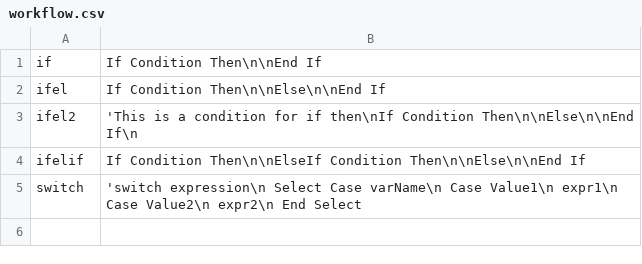
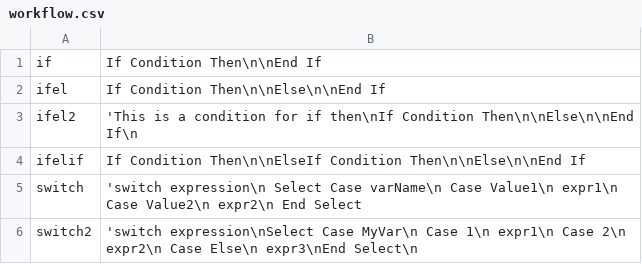
Before and after one commit to devabacus/snippet_create, a CSV file: snippets/visual basic/workflow.csv, drawn as a sheet; the diff names each change by its address in the sheet, - before the commit and + after, or states it on an @@ line.

```diff
--- a/snippets/visual basic/workflow.csv
+++ b/snippets/visual basic/workflow.csv
+row 6: switch2 | 'switch expression\nSelect Case MyVar\n Case 1\n expr1\n Case 2\n expr2\n Case Else\n expr3\nEnd Select\n
```
Also changed, not shown: 3 other files.
